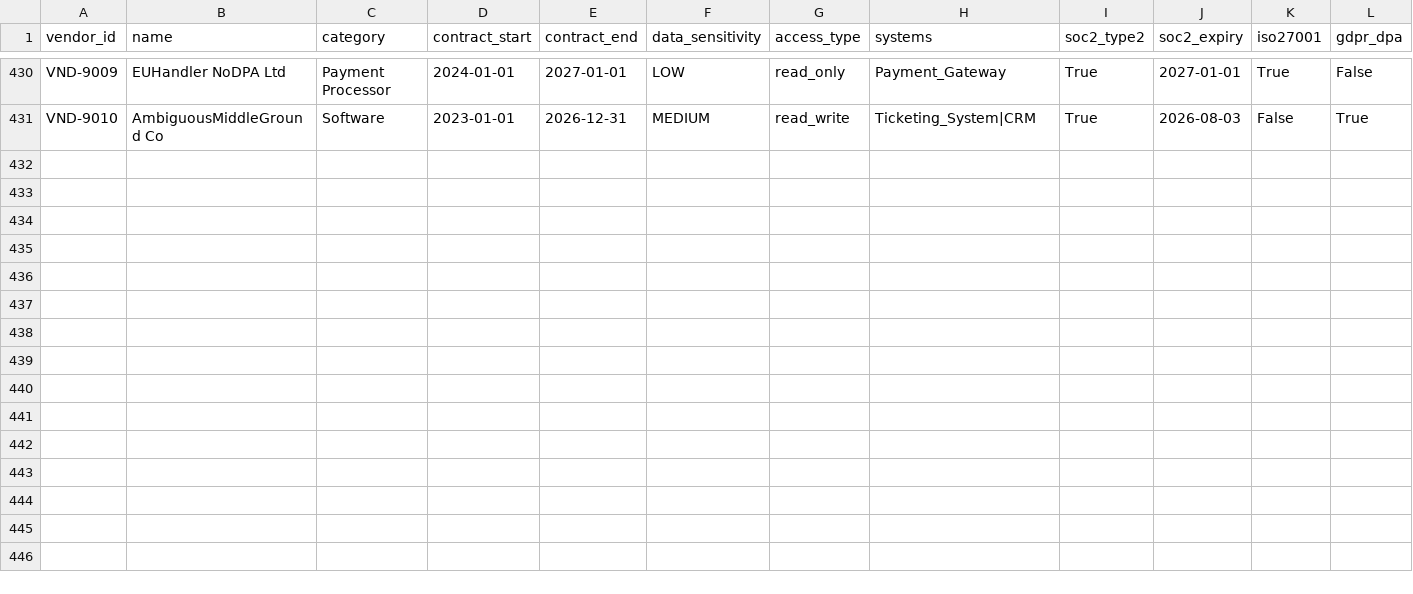
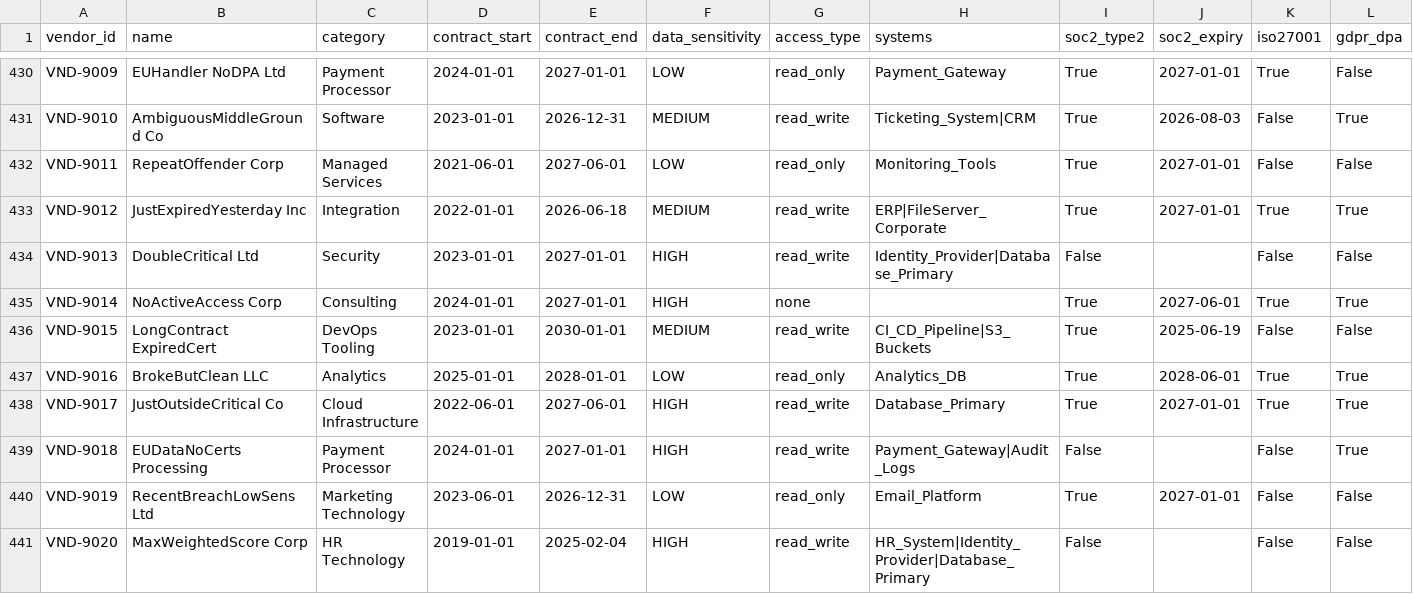
Before and after one commit to SlingggShottt/vendor-risk-platform, a CSV file: data/vendor_registry.csv, drawn as a sheet; only a part is shown, gaps mark what is left out; rows hold the shown columns only; the diff names each change by its address in the sheet, - before the commit and + after, or states it on an @@ line.

Commit message:
[D] H1-H3: seed_db stub, 20 edge cases, 5 sample contracts, LLM extractor
- data/edge_cases.py: expanded to 20 stress-test scenarios (VND-9001–9020)
  covering multi-breach, orphaned access, under-investigation, cert boundary,
  multi-factor HIGH scoring, and CRITICAL-only paths
- data/seed_db.py: guards on api/db.py availability; ready to activate once
  Jatin defines the ORM layer
- data/vendor_registry.csv + vendor_labels.csv: regenerated with all 440 rows
  (420 bulk + 20 edge cases); ground-truth labels use exact PRD §5 rubric
- extraction/sample_contracts/: 5 synthetic contracts covering LOW/MEDIUM/HIGH
  sensitivity, expired contract, under-investigation, missing GDPR DPA, EUR spend
- extraction/extract_contract.py: LLM extractor using claude-opus-4-8 +
  messages.parse() + ContractExtraction Pydantic model; returns dict compatible
  with normalize_raw_vendor(); supports single-file, --batch, and --validate modes;
  round-trip tested against all 3 fixture cases without API key

```diff
--- a/data/vendor_registry.csv
+++ b/data/vendor_registry.csv
+row 432: VND-9011 | RepeatOffender Corp | Managed Services | 2021-06-01 | 2027-06-01 | LOW | read_only | Monitoring_Tools | True | 2027-01-01 | False | False
+row 433: VND-9012 | JustExpiredYesterday Inc | Integration | 2022-01-01 | 2026-06-18 | MEDIUM | read_write | ERP|FileServer_Corporate | True | 2027-01-01 | True | True
+row 434: VND-9013 | DoubleCritical Ltd | Security | 2023-01-01 | 2027-01-01 | HIGH | read_write | Identity_Provider|Database_Primary | False |  | False | False
+row 435: VND-9014 | NoActiveAccess Corp | Consulting | 2024-01-01 | 2027-01-01 | HIGH | none |  | True | 2027-06-01 | True | True
+row 436: VND-9015 | LongContract ExpiredCert | DevOps Tooling | 2023-01-01 | 2030-01-01 | MEDIUM | read_write | CI_CD_Pipeline|S3_Buckets | True | 2025-06-19 | False | False
+row 437: VND-9016 | BrokeButClean LLC | Analytics | 2025-01-01 | 2028-01-01 | LOW | read_only | Analytics_DB | True | 2028-06-01 | True | True
+row 438: VND-9017 | JustOutsideCritical Co | Cloud Infrastructure | 2022-06-01 | 2027-06-01 | HIGH | read_write | Database_Primary | True | 2027-01-01 | True | True
+row 439: VND-9018 | EUDataNoCerts Processing | Payment Processor | 2024-01-01 | 2027-01-01 | HIGH | read_write | Payment_Gateway|Audit_Logs | False |  | False | True
+row 440: VND-9019 | RecentBreachLowSens Ltd | Marketing Technology | 2023-06-01 | 2026-12-31 | LOW | read_only | Email_Platform | True | 2027-01-01 | False | False
+row 441: VND-9020 | MaxWeightedScore Corp | HR Technology | 2019-01-01 | 2025-02-04 | HIGH | read_write | HR_System|Identity_Provider|Database_Primary | False |  | False | False
```
Also changed, not shown: data/vendor_labels.csv, 8 other files.
